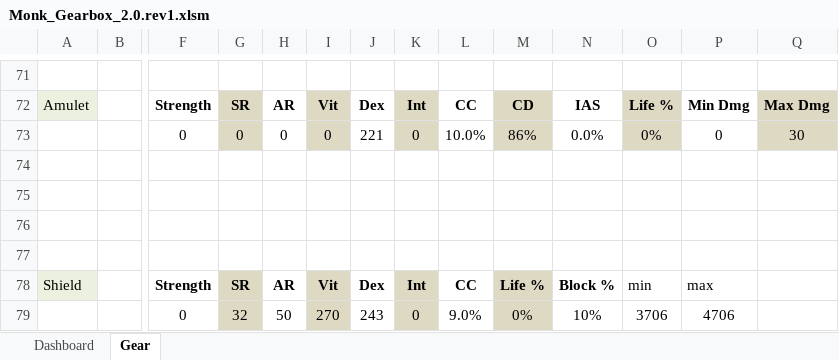
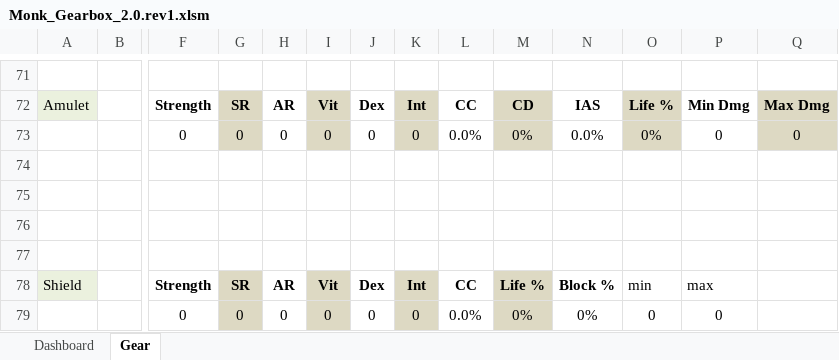
Before and after one commit to kreativitea/monkgearbox, an Excel workbook: Monk_Gearbox_2.0.rev1.xlsm, sheet Gear, drawn as a sheet; only a part is shown, gaps mark what is left out; values as stored, in another font and other column widths than the file's, no borders; removed rows and columns are numbered as before the commit, all else as after; rows hold the shown columns only; the diff covers the shown part only; the diff names each change by its address in the sheet, - before the commit and + after, or states it on an @@ line.

```diff
--- a/Monk_Gearbox_2.0.rev1.xlsm (sheet Gear)
+++ b/Monk_Gearbox_2.0.rev1.xlsm (sheet Gear)
-J73: 221
+J73: 0
-L73: 10.0%
+L73: 0.0%
-M73: 86%
+M73: 0%
-Q73: 30
+Q73: 0
-row 79:  |  | 0 | 32 | 50 | 270 | 243 | 0 | 9.0% | 0% | 10% | 3706 | 4706
+row 79:  |  | 0 | 0 | 0 | 0 | 0 | 0 | 0.0% | 0% | 0% | 0 | 0
```
Also changed, not shown: 4 added rows, 4 removed rows and 47 edited cells elsewhere in this sheet, sheet Dashboard, hidden cells.
